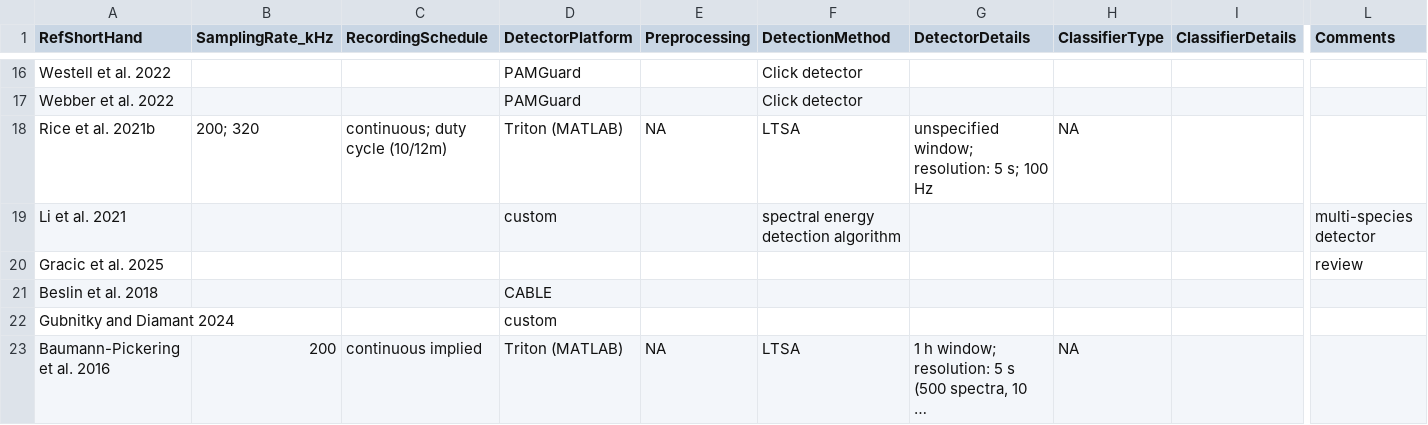
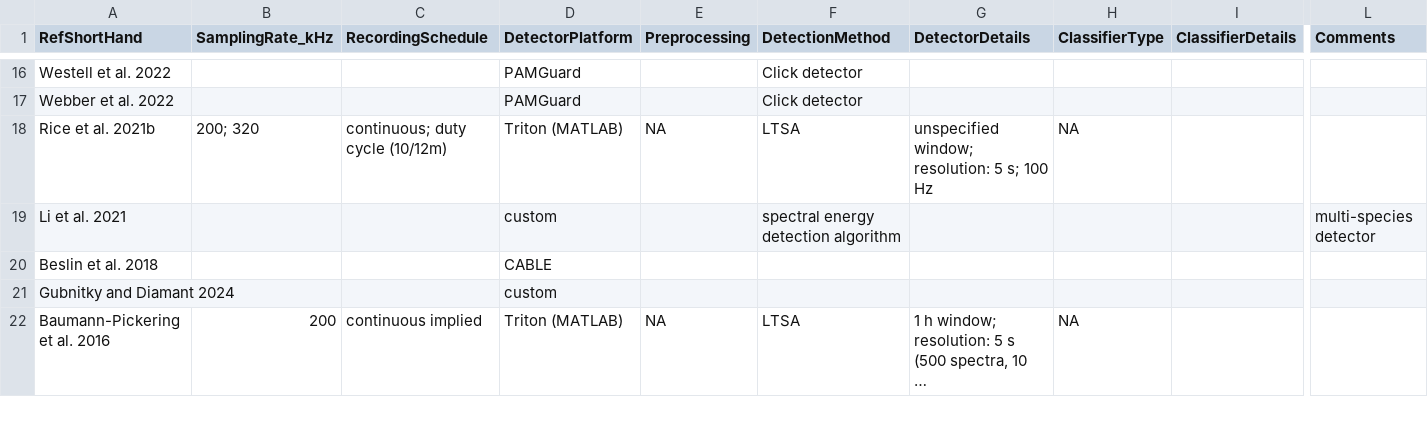
Before and after one commit to GlobalSpermWhaleProject/AcousticDetectionMethodEvaluation, a CSV file: 00_rawdata/03_ShortList_StudyDetails.csv, drawn as a sheet; only a part is shown, gaps mark what is left out; long unchanged cells end in …; rows hold the shown columns only; the diff names each change by its address in the sheet, - before the commit and + after, or states it on an @@ line.

```diff
--- a/00_rawdata/03_ShortList_StudyDetails.csv
+++ b/00_rawdata/03_ShortList_StudyDetails.csv
-row 20: Gracic et al. 2025 |  |  |  |  |  |  |  |  | review
```
Also changed, not shown: 00_rawdata/01_Results_Gracic-et-al-2025-references.csv, 00_rawdata/02_FilteredResults_SecondaryScreening.csv, 2 other files.
